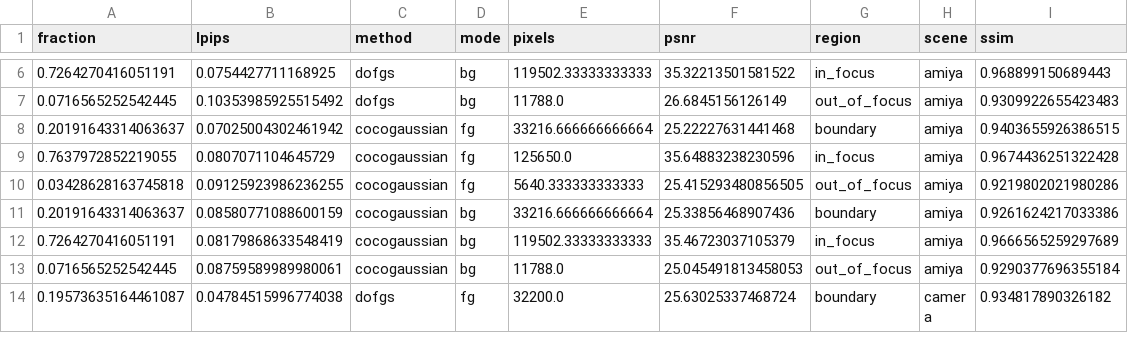
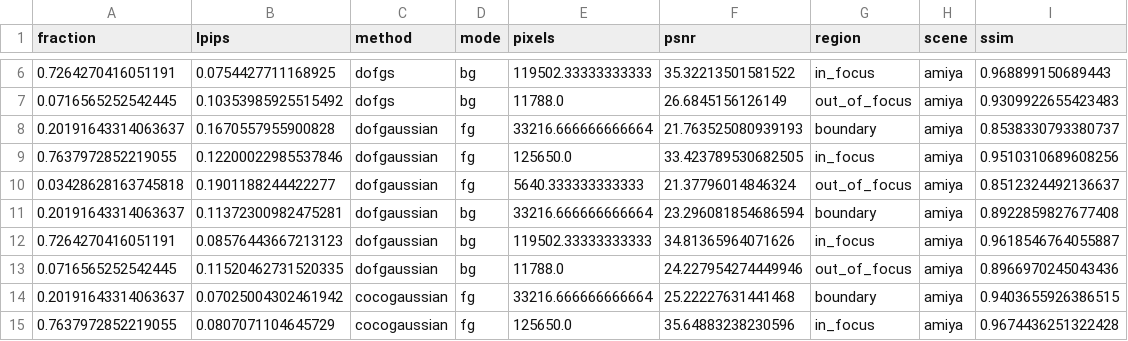
Before and after one commit to mengmcy1/OPPO-depth-guided-video-bokeh, a CSV file: 03_实验记录/records/dof-gs-repro-2026-11-05-round1-regional-R1.csv, drawn as a sheet; only a part is shown, gaps mark what is left out; the shorter side is filled out with more unchanged rows; the diff names each change by its address in the sheet, - before the commit and + after, or states it on an @@ line.

```diff
--- a/03_实验记录/records/dof-gs-repro-2026-11-05-round1-regional-R1.csv
+++ b/03_实验记录/records/dof-gs-repro-2026-11-05-round1-regional-R1.csv
+row 8: 0.20191643314063637 | 0.1670557955900828 | dofgaussian | fg | 33216.666666666664 | 21.763525080939193 | boundary | amiya | 0.8538330793380737
+row 9: 0.7637972852219055 | 0.12200022985537846 | dofgaussian | fg | 125650.0 | 33.423789530682505 | in_focus | amiya | 0.9510310689608256
+row 10: 0.03428628163745818 | 0.1901188244422277 | dofgaussian | fg | 5640.333333333333 | 21.37796014846324 | out_of_focus | amiya | 0.8512324492136637
+row 11: 0.20191643314063637 | 0.11372300982475281 | dofgaussian | bg | 33216.666666666664 | 23.296081854686594 | boundary | amiya | 0.8922859827677408
+row 12: 0.7264270416051191 | 0.08576443667213123 | dofgaussian | bg | 119502.33333333333 | 34.81365964071626 | in_focus | amiya | 0.9618546764055887
+row 13: 0.0716565252542445 | 0.11520462731520335 | dofgaussian | bg | 11788.0 | 24.227954274449946 | out_of_focus | amiya | 0.8966970245043436
```
Also changed, not shown: 03_实验记录/records/dof-gs-repro-2026-11-05-round1-A-and-R0.csv, 03_实验记录/records/dof-gs-repro-2026-11-05-round1-R1-averages.csv, 5 other files.
